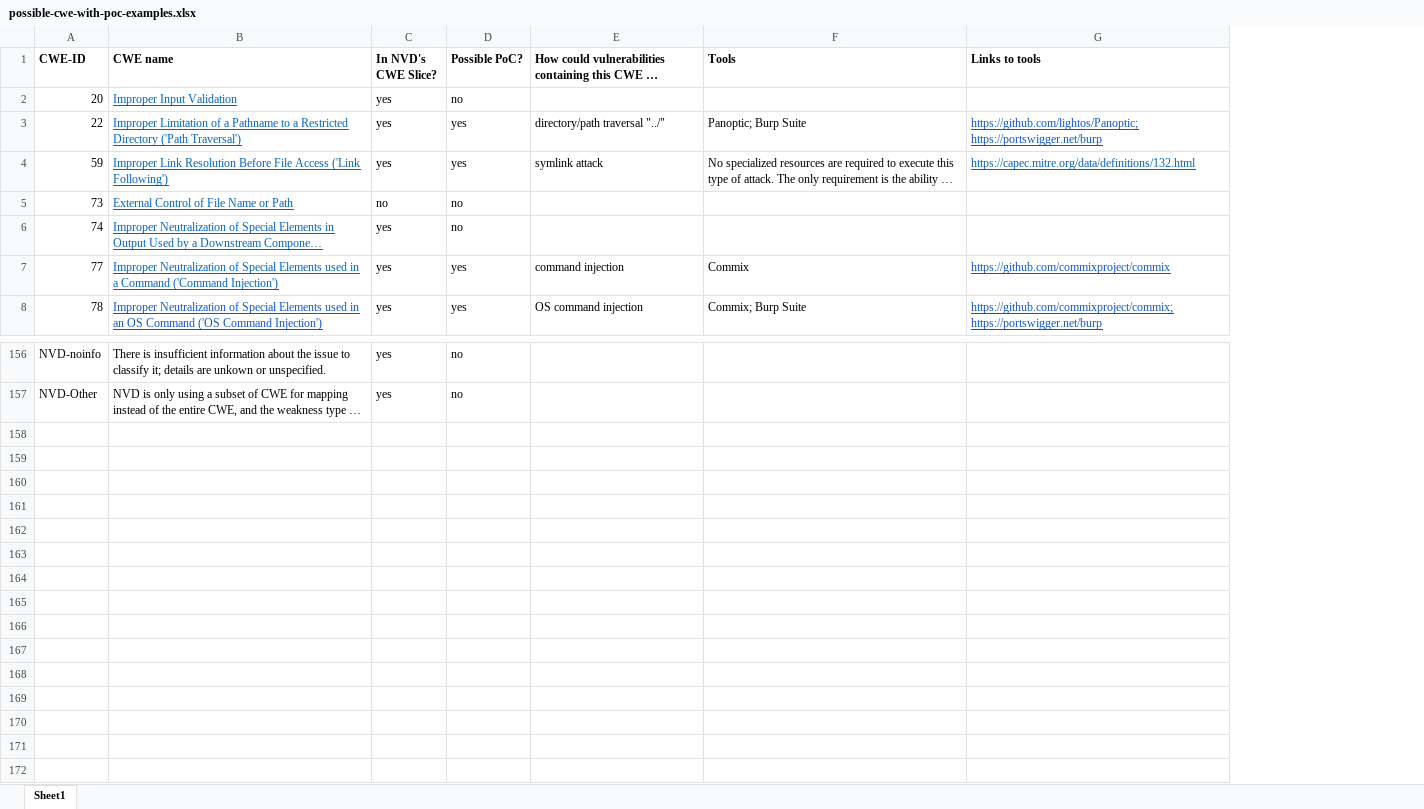
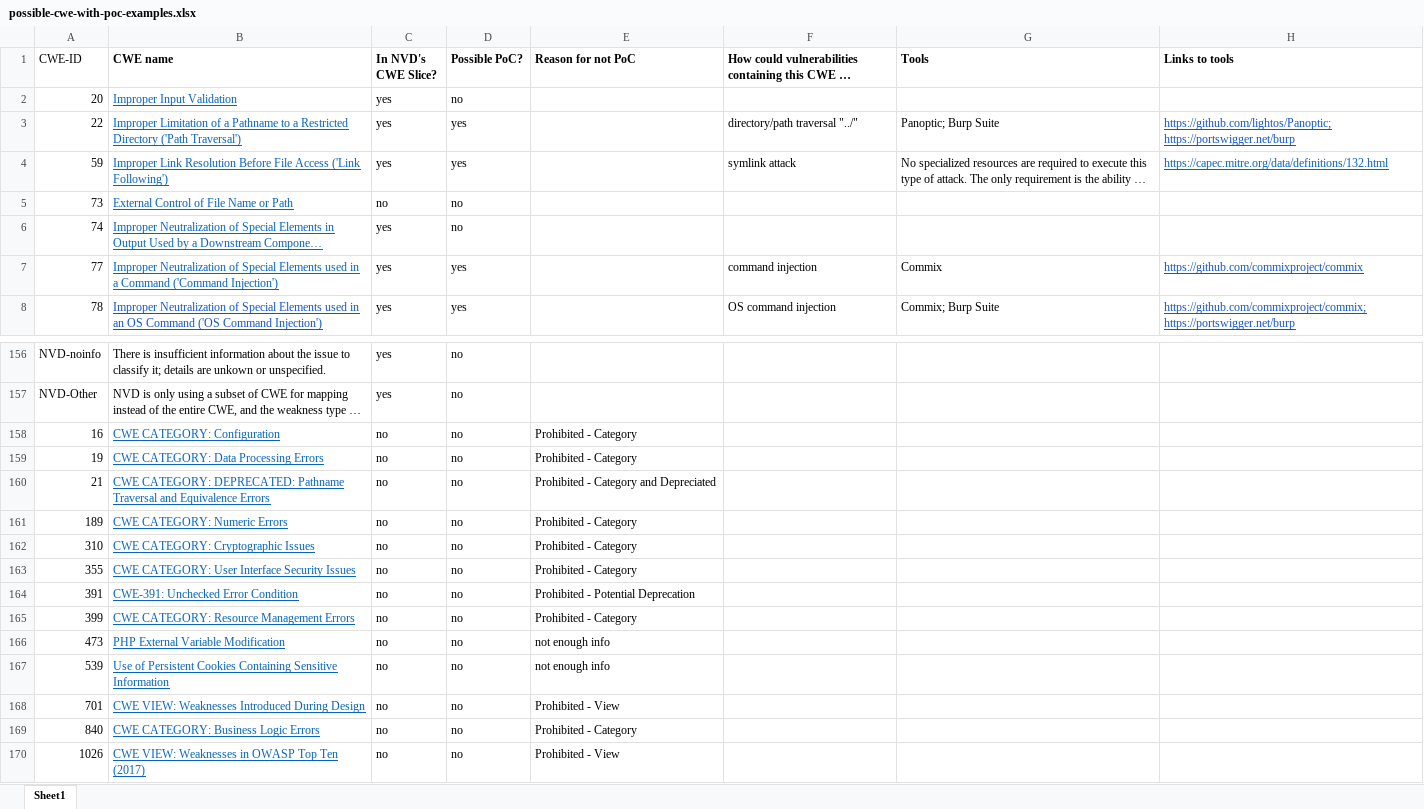
Before and after one commit to SoftwareDesignLab/SSVC, an Excel workbook: Exploitation Status/CWE as PoC/possible-cwe-with-poc-examples.xlsx, sheet Sheet1, drawn as a sheet; only a part is shown, gaps mark what is left out; long unchanged cells end in …; values as stored, in another font and other column widths than the file's, no borders; conditional formats not drawn; the diff names each change by its address in the sheet, - before the commit and + after, or states it on an @@ line.

Commit message:
update file

```diff
--- a/Exploitation Status/CWE as PoC/possible-cwe-with-poc-examples.xlsx (sheet Sheet1)
+++ b/Exploitation Status/CWE as PoC/possible-cwe-with-poc-examples.xlsx (sheet Sheet1)
+column E (Reason for not PoC), empty
-A1 bold: on
+A1 bold: off
+row 158: 16 | CWE CATEGORY: Configuration | no | no | Prohibited - Category
+row 159: 19 | CWE CATEGORY: Data Processing Errors | no | no | Prohibited - Category
+row 160: 21 | CWE CATEGORY: DEPRECATED: Pathname Traversal and Equivalence Errors | no | no | Prohibited - Category and Depreciated
+row 161: 189 | CWE CATEGORY: Numeric Errors | no | no | Prohibited - Category
+row 162: 310 | CWE CATEGORY: Cryptographic Issues | no | no | Prohibited - Category
+row 163: 355 | CWE CATEGORY: User Interface Security Issues | no | no | Prohibited - Category
+row 164: 391 | CWE-391: Unchecked Error Condition | no | no | Prohibited - Potential Deprecation
+row 165: 399 | CWE CATEGORY: Resource Management Errors | no | no | Prohibited - Category
+row 166: 473 | PHP External Variable Modification | no | no | not enough info
+row 167: 539 | Use of Persistent Cookies Containing Sensitive Information | no | no | not enough info
+row 168: 701 | CWE VIEW: Weaknesses Introduced During Design | no | no | Prohibited - View
+row 169: 840 | CWE CATEGORY: Business Logic Errors | no | no | Prohibited - Category
+row 170: 1026 | CWE VIEW: Weaknesses in OWASP Top Ten (2017) | no | no | Prohibited - View
```
